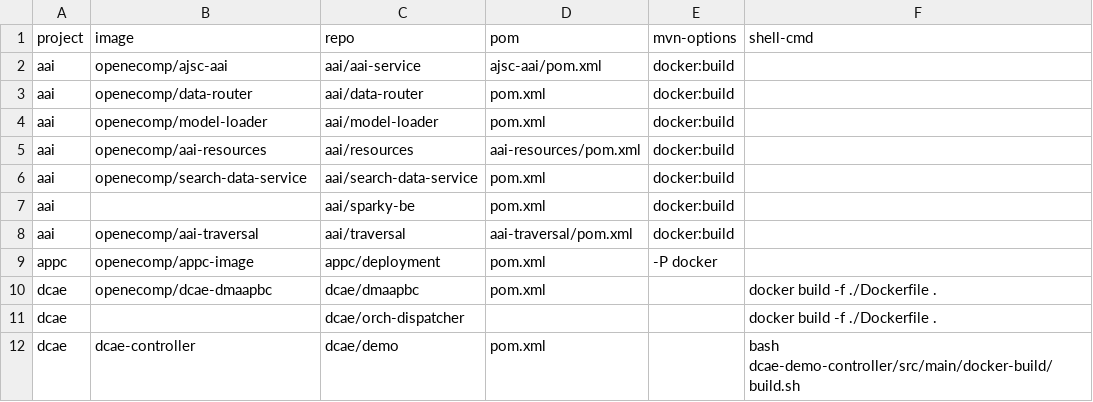
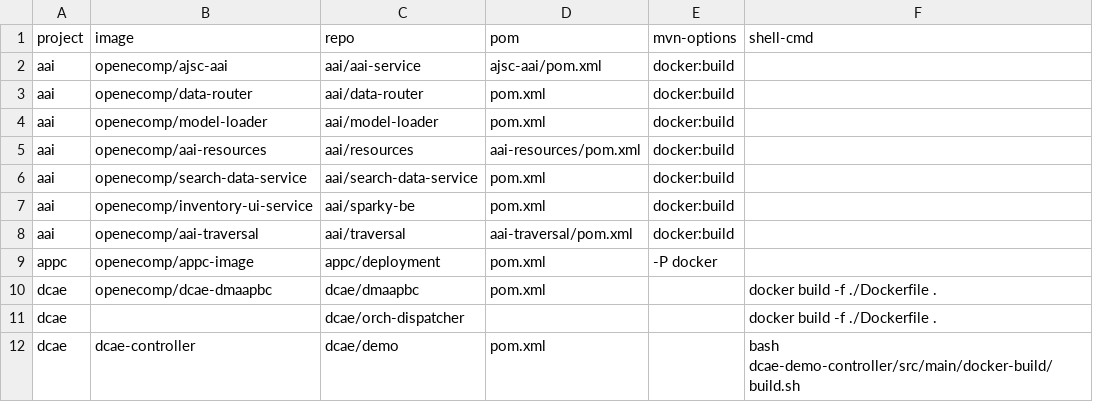
Before and after one commit to onap/integration, a CSV file: packaging/docker/docker-images.csv, drawn as a sheet; only a part is shown.

Commit message:
Update docker image name for aai/sparky-be
Change-Id: I96fb262dbddb016c2ef93338a57ea581b8fbad6b
Signed-off-by: Gary Wu <gary.i.wu@huawei.com>

```diff
--- a/packaging/docker/docker-images.csv
+++ b/packaging/docker/docker-images.csv
@@ -6,3 +6,3 @@ aai,openecomp/aai-resources,aai/resources,aai-resources/pom.xml,docker:build,
 aai,openecomp/search-data-service,aai/search-data-service,pom.xml,docker:build,
-aai,,aai/sparky-be,pom.xml,docker:build,
+aai,openecomp/inventory-ui-service,aai/sparky-be,pom.xml,docker:build,
 aai,openecomp/aai-traversal,aai/traversal,aai-traversal/pom.xml,docker:build,
```
